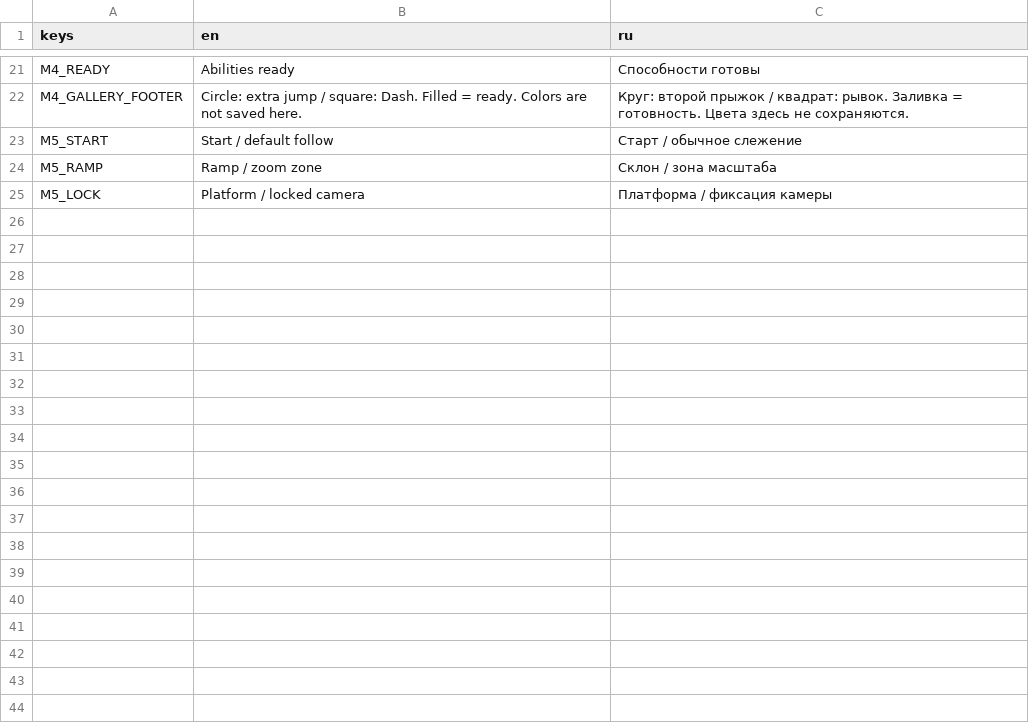
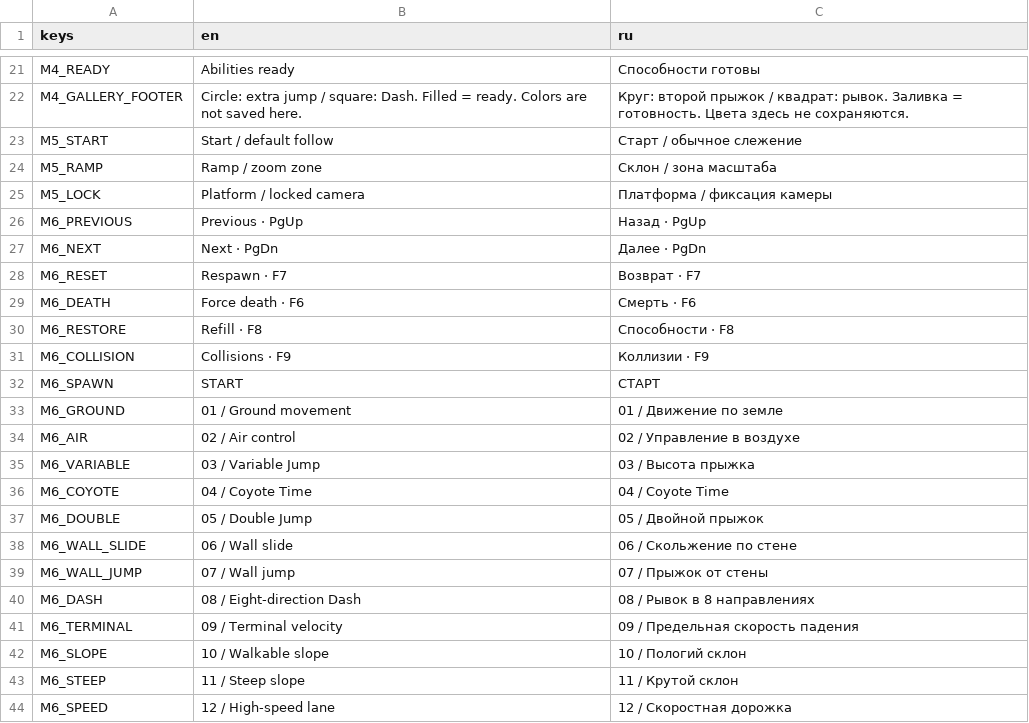
Before and after one commit to grislytoe/ProjectVelocity, a CSV file: ui/localization/bootstrap.csv, drawn as a sheet; only a part is shown, gaps mark what is left out; the diff covers the shown part only; the diff names each change by its address in the sheet, - before the commit and + after, or states it on an @@ line.

Commit message:
Implement M6 isolated movement test playground

```diff
--- a/ui/localization/bootstrap.csv
+++ b/ui/localization/bootstrap.csv
+row 26: M6_PREVIOUS | Previous · PgUp | Назад · PgUp
+row 27: M6_NEXT | Next · PgDn | Далее · PgDn
+row 28: M6_RESET | Respawn · F7 | Возврат · F7
+row 29: M6_DEATH | Force death · F6 | Смерть · F6
+row 30: M6_RESTORE | Refill · F8 | Способности · F8
+row 31: M6_COLLISION | Collisions · F9 | Коллизии · F9
+row 32: M6_SPAWN | START | СТАРТ
+row 33: M6_GROUND | 01 / Ground movement | 01 / Движение по земле
+row 34: M6_AIR | 02 / Air control | 02 / Управление в воздухе
+row 35: M6_VARIABLE | 03 / Variable Jump | 03 / Высота прыжка
+row 36: M6_COYOTE | 04 / Coyote Time | 04 / Coyote Time
+row 37: M6_DOUBLE | 05 / Double Jump | 05 / Двойной прыжок
+row 38: M6_WALL_SLIDE | 06 / Wall slide | 06 / Скольжение по стене
+row 39: M6_WALL_JUMP | 07 / Wall jump | 07 / Прыжок от стены
+row 40: M6_DASH | 08 / Eight-direction Dash | 08 / Рывок в 8 направлениях
+row 41: M6_TERMINAL | 09 / Terminal velocity | 09 / Предельная скорость падения
+row 42: M6_SLOPE | 10 / Walkable slope | 10 / Пологий склон
+row 43: M6_STEEP | 11 / Steep slope | 11 / Крутой склон
+row 44: M6_SPEED | 12 / High-speed lane | 12 / Скоростная дорожка
```
Also changed, not shown: 14 added rows elsewhere in this file, 26 other files.
